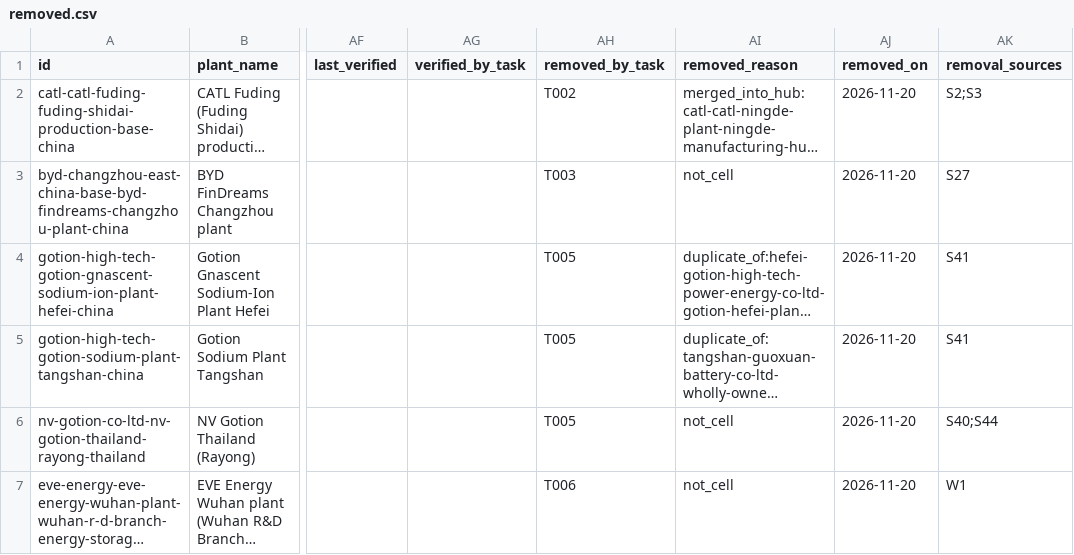
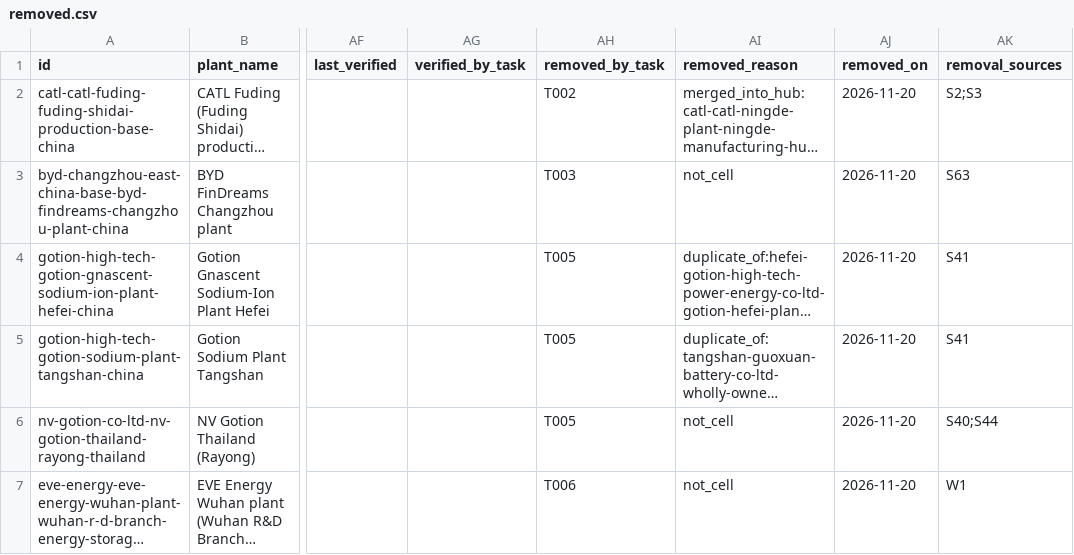
Before and after one commit to dmw24/BatteryFactory, a CSV file: data/removed.csv, drawn as a sheet; only a part is shown, gaps mark what is left out; long unchanged cells end in …; the diff names each change by its address in the sheet, - before the commit and + after, or states it on an @@ line.

```diff
--- a/data/removed.csv
+++ b/data/removed.csv
-AK3 (removal_sources): S27
+AK3 (removal_sources): S63
```
Also changed, not shown: data/field_evidence.csv, data/reference/operator_sites/T003.csv, 8 other files.
